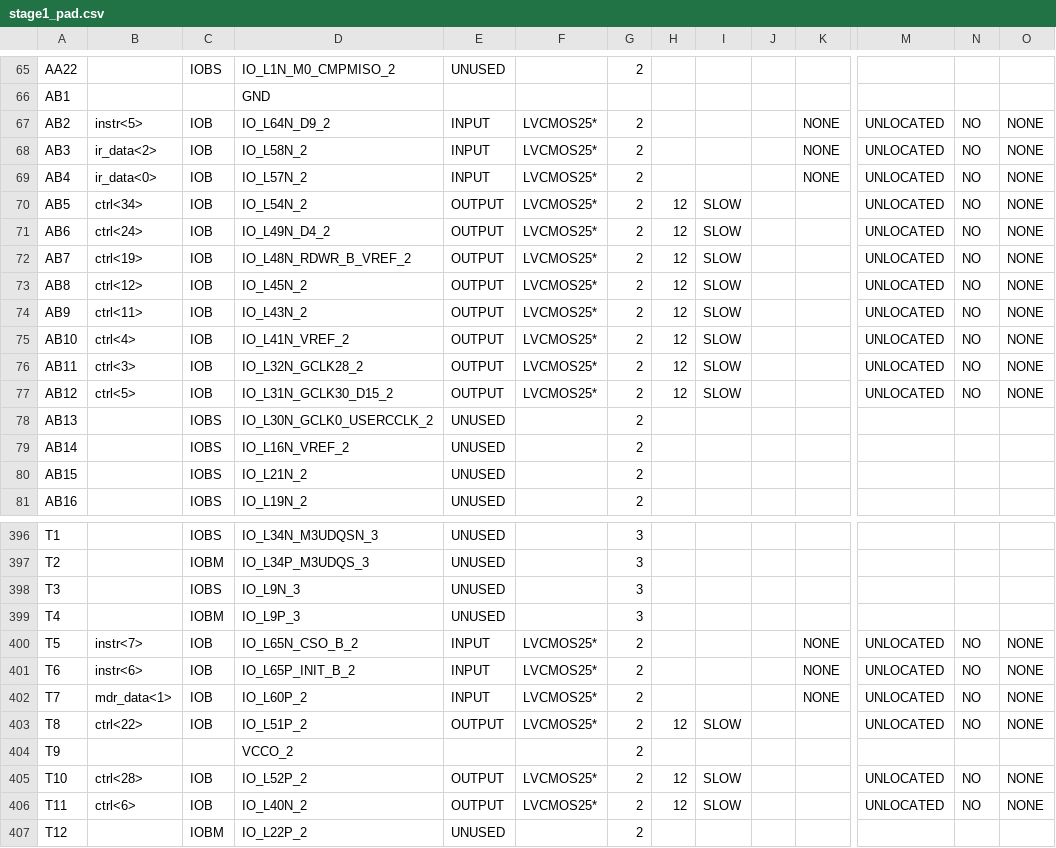
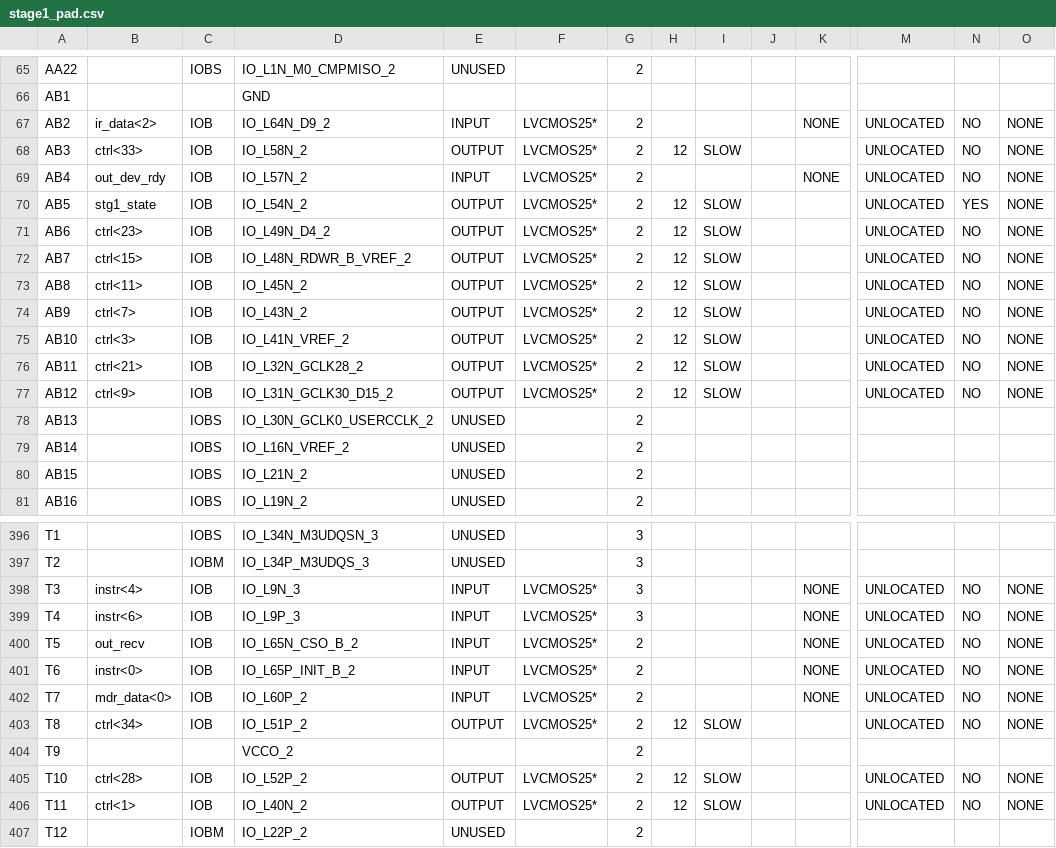
Before and after one commit to iter-glitter/Comp, a CSV file: Modules/statge1/stage1_pad.csv, drawn as a sheet; only a part is shown, gaps mark what is left out; the diff covers the shown part only; the diff names each change by its address in the sheet, - before the commit and + after, or states it on an @@ line.

```diff
--- a/Modules/statge1/stage1_pad.csv
+++ b/Modules/statge1/stage1_pad.csv
-B67: instr<5>
+B67: ir_data<2>
-B68: ir_data<2>
+B68: ctrl<33>
-E68: INPUT
+E68: OUTPUT
-H68: (empty)
+H68: 12
-I68: (empty)
+I68: SLOW
-K68: NONE
+K68: (empty)
-B69: ir_data<0>
+B69: out_dev_rdy
-B70: ctrl<34>
+B70: stg1_state
-N70: NO
+N70: YES
-B71: ctrl<24>
+B71: ctrl<23>
-B72: ctrl<19>
+B72: ctrl<15>
-B73: ctrl<12>
+B73: ctrl<11>
-B74: ctrl<11>
+B74: ctrl<7>
-B75: ctrl<4>
+B75: ctrl<3>
-B76: ctrl<3>
+B76: ctrl<21>
-B77: ctrl<5>
+B77: ctrl<9>
-B398: (empty)
+B398: instr<4>
-C398: IOBS
+C398: IOB
-E398:E399: UNUSED
+E398:E399: INPUT
-F398:F399: (empty)
+F398:F399: LVCMOS25*
-K398:K399: (empty)
+K398:K399: NONE
-M398:M399: (empty)
+M398:M399: UNLOCATED
-N398:N399: (empty)
+N398:N399: NO
-O398:O399: (empty)
+O398:O399: NONE
-B399: (empty)
+B399: instr<6>
-C399: IOBM
+C399: IOB
-B400: instr<7>
+B400: out_recv
-B401: instr<6>
+B401: instr<0>
-B402: mdr_data<1>
+B402: mdr_data<0>
-B403: ctrl<22>
+B403: ctrl<34>
-B406: ctrl<6>
+B406: ctrl<1>
```
Also changed, not shown: 58 edited cells elsewhere in this file, 39 other files.
